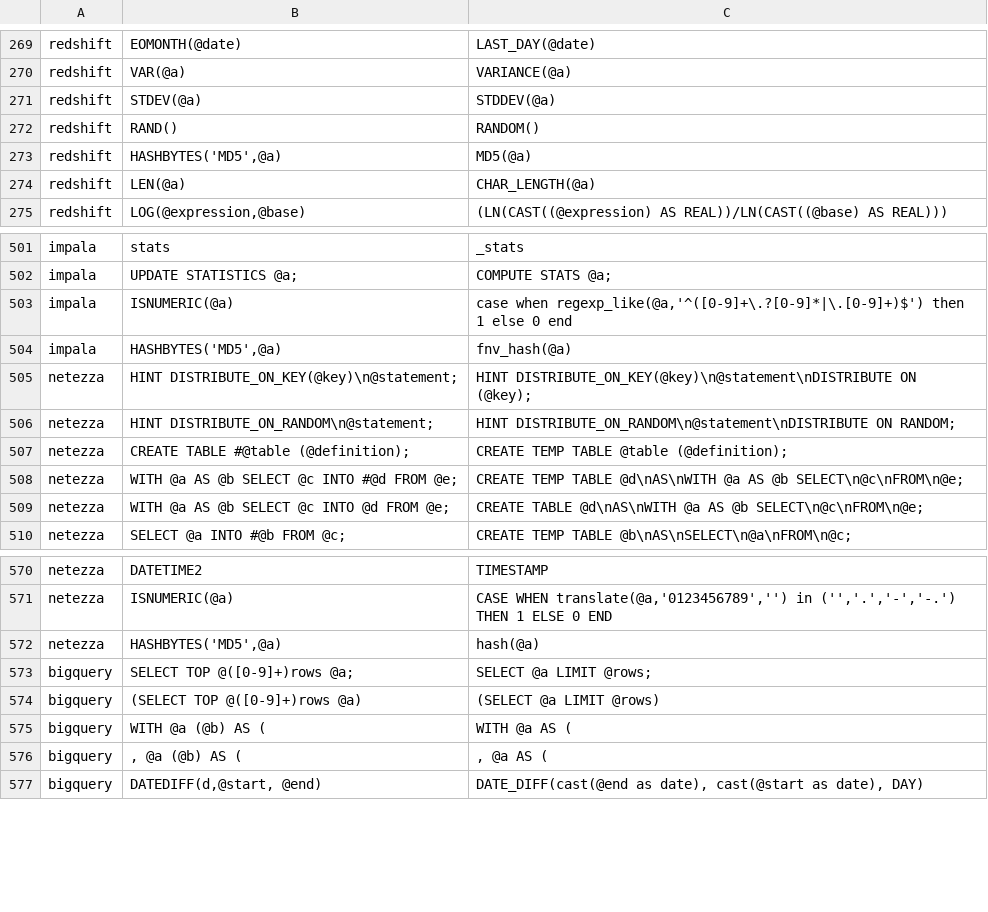
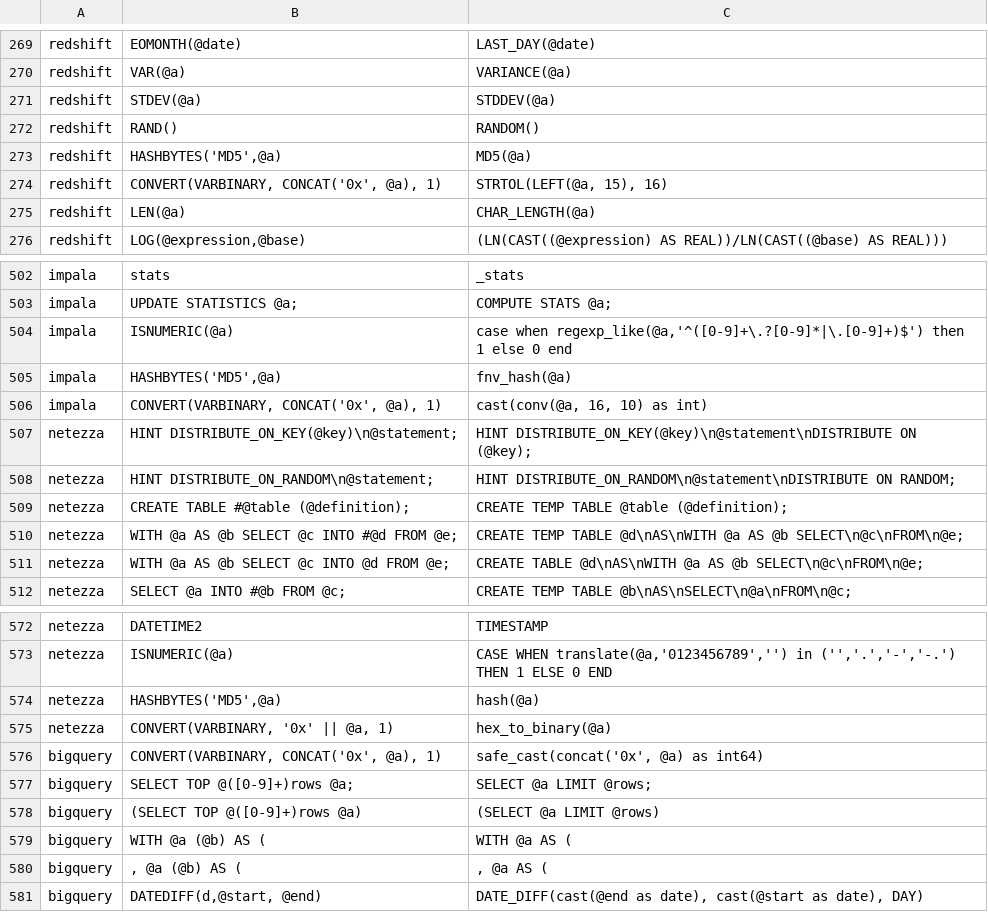
Before and after one commit to OHDSI/SqlRender, a CSV file: inst/csv/replacementPatterns.csv, drawn as a sheet; only a part is shown, gaps mark what is left out.

Commit message:
add hex converter rules for impala, netezza & bigquery

```diff
--- a/inst/csv/replacementPatterns.csv
+++ b/inst/csv/replacementPatterns.csv
@@ -273,2 +273,3 @@ redshift,RAND(),RANDOM()
 redshift,"HASHBYTES('MD5',@a)",MD5(@a)
+redshift,"CONVERT(VARBINARY, CONCAT('0x', @a), 1)","STRTOL(LEFT(@a, 15), 16)"
 redshift,LEN(@a),CHAR_LENGTH(@a)
@@ -504,2 +505,3 @@ impala,"ISNUMERIC(@a)","case when regexp_like(@a,'^([0-9]+\.?[0-9]*|\.[0-9]+)$')
 impala,"HASHBYTES('MD5',@a)","fnv_hash(@a)"
+impala,"CONVERT(VARBINARY, CONCAT('0x', @a), 1)","cast(conv(@a, 16, 10) as int)"
 netezza,HINT DISTRIBUTE_ON_KEY(@key)\n@statement;,HINT DISTRIBUTE_ON_KEY(@key)\n@statement\nDISTRIBUTE ON (@key);
@@ -572,2 +574,4 @@ netezza,"ISNUMERIC(@a)","CASE WHEN translate(@a,'0123456789','') in ('','.','-',
 netezza,"HASHBYTES('MD5',@a)","hash(@a)"
+netezza,"CONVERT(VARBINARY, '0x' || @a, 1)","hex_to_binary(@a)"
+bigquery,"CONVERT(VARBINARY, CONCAT('0x', @a), 1)","safe_cast(concat('0x', @a) as int64)"
 bigquery,SELECT TOP @([0-9]+)rows @a;,SELECT @a LIMIT @rows;
```
Also changed, not shown: 1 other file.
